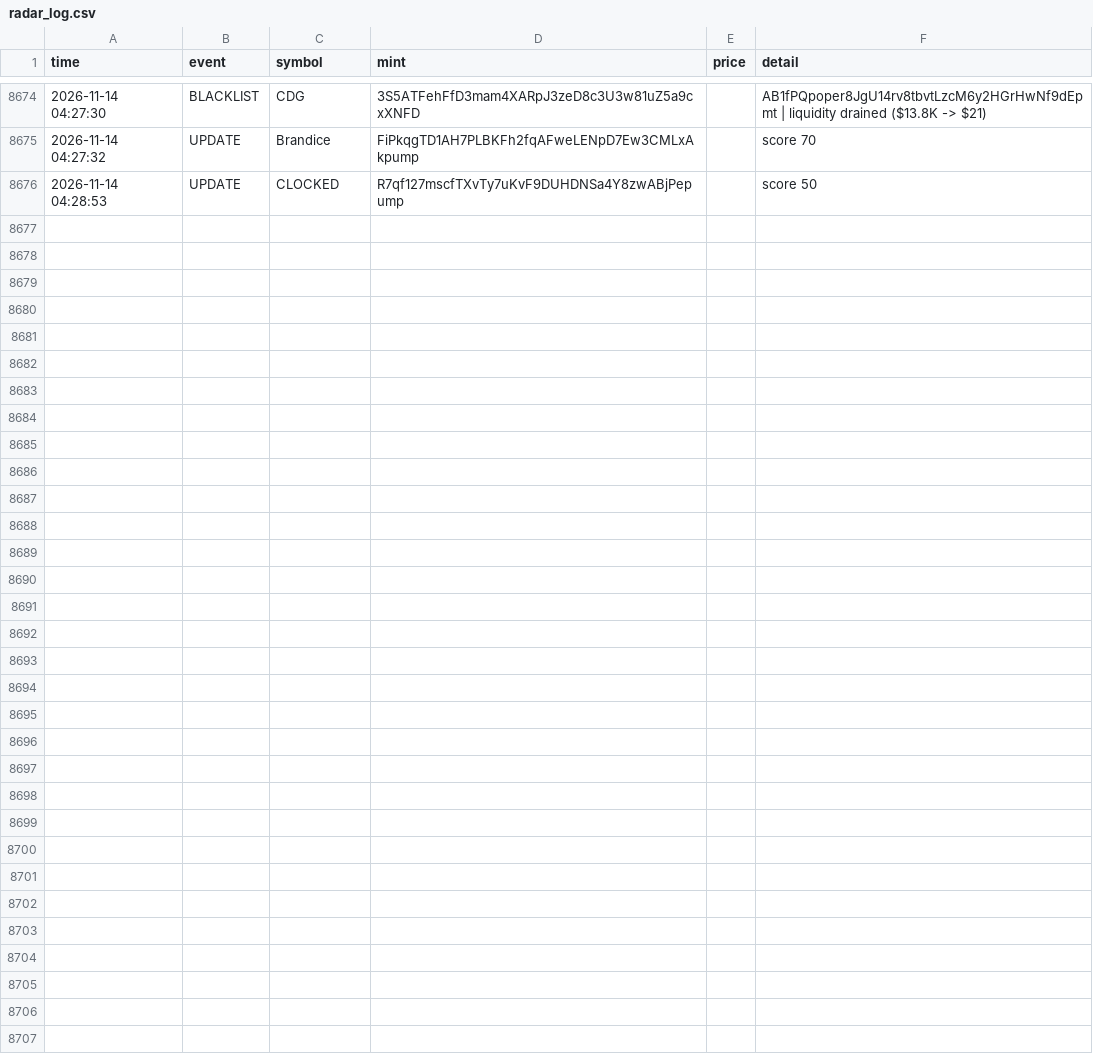
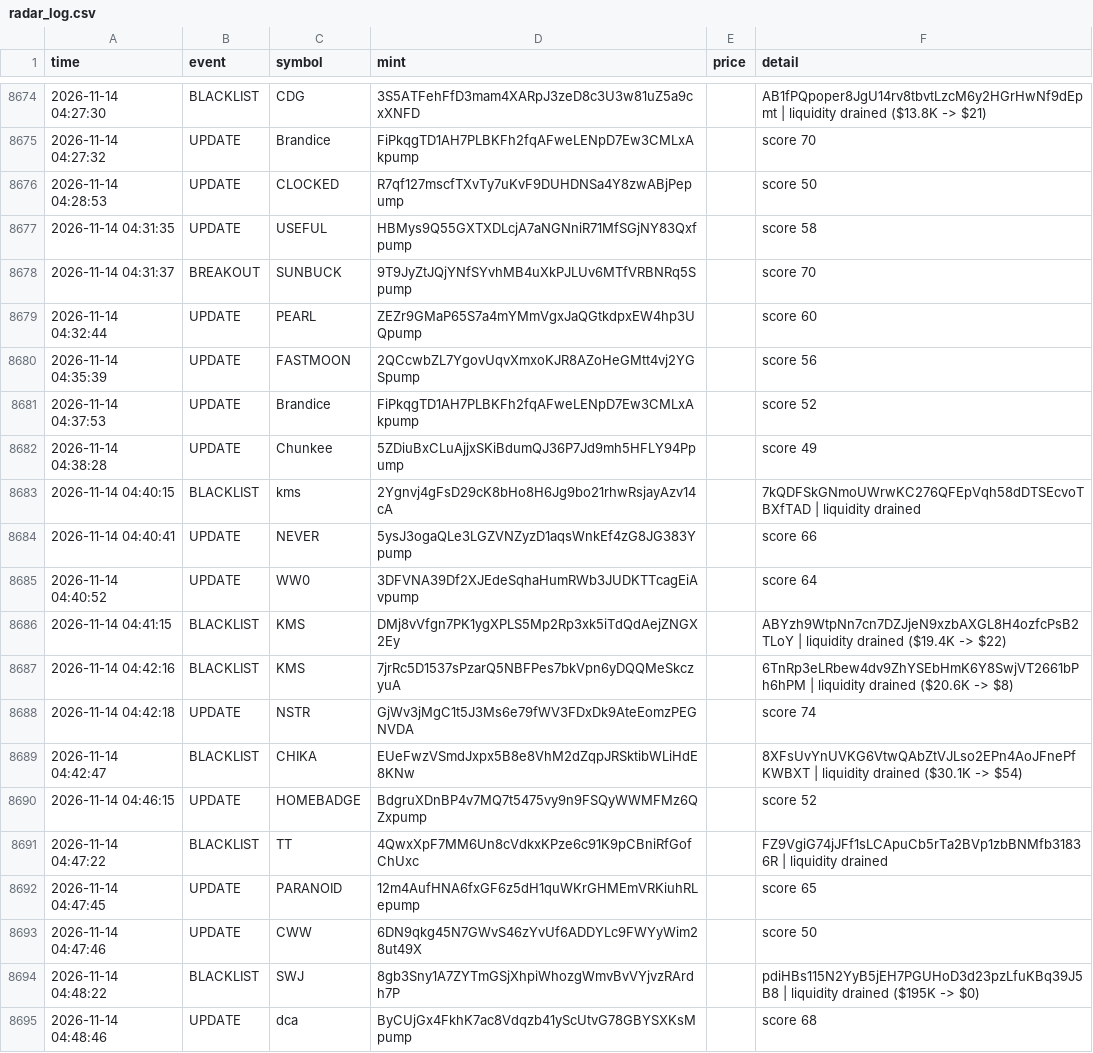
Before and after one commit to kaehwyn/signals, a CSV file: radar_log.csv, drawn as a sheet; only a part is shown, gaps mark what is left out; the diff covers the shown part only.

```diff
--- a/radar_log.csv
+++ b/radar_log.csv
@@ -8676 +8676,20 @@ time,event,symbol,mint,price,detail
 2026-11-14 04:28:53,UPDATE,CLOCKED,R7qf127mscfTXvTy7uKvF9DUHDNSa4Y8zwABjPepump,,score 50
+2026-11-14 04:31:35,UPDATE,USEFUL,HBMys9Q55GXTXDLcjA7aNGNniR71MfSGjNY83Qxfpump,,score 58
+2026-11-14 04:31:37,BREAKOUT,SUNBUCK,9T9JyZtJQjYNfSYvhMB4uXkPJLUv6MTfVRBNRq5Spump,,score 70
+2026-11-14 04:32:44,UPDATE,PEARL,ZEZr9GMaP65S7a4mYMmVgxJaQGtkdpxEW4hp3UQpump,,score 60
+2026-11-14 04:35:39,UPDATE,FASTMOON,2QCcwbZL7YgovUqvXmxoKJR8AZoHeGMtt4vj2YGSpump,,score 56
+2026-11-14 04:37:53,UPDATE,Brandice,FiPkqgTD1AH7PLBKFh2fqAFweLENpD7Ew3CMLxAkpump,,score 52
+2026-11-14 04:38:28,UPDATE,Chunkee,5ZDiuBxCLuAjjxSKiBdumQJ36P7Jd9mh5HFLY94Ppump,,score 49
+2026-11-14 04:40:15,BLACKLIST,kms,2Ygnvj4gFsD29cK8bHo8H6Jg9bo21rhwRsjayAzv14cA,,7kQDFSkGNmoUWrwKC276QFEpVqh58dDTSEcvoTBXfTAD | liquidity drained
+2026-11-14 04:40:41,UPDATE,NEVER,5ysJ3ogaQLe3LGZVNZyzD1aqsWnkEf4zG8JG383Ypump,,score 66
+2026-11-14 04:40:52,UPDATE,WW0,3DFVNA39Df2XJEdeSqhaHumRWb3JUDKTTcagEiAvpump,,score 64
+2026-11-14 04:41:15,BLACKLIST,KMS,DMj8vVfgn7PK1ygXPLS5Mp2Rp3xk5iTdQdAejZNGX2Ey,,ABYzh9WtpNn7cn7DZJjeN9xzbAXGL8H4ozfcPsB2TLoY | liquidity drained ($19.4K -> $22)
+2026-11-14 04:42:16,BLACKLIST,KMS,7jrRc5D1537sPzarQ5NBFPes7bkVpn6yDQQMeSkczyuA,,6TnRp3eLRbew4dv9ZhYSEbHmK6Y8SwjVT2661bPh6hPM | liquidity drained ($20.6K -> $8)
+2026-11-14 04:42:18,UPDATE,NSTR,GjWv3jMgC1t5J3Ms6e79fWV3FDxDk9AteEomzPEGNVDA,,score 74
+2026-11-14 04:42:47,BLACKLIST,CHIKA,EUeFwzVSmdJxpx5B8e8VhM2dZqpJRSktibWLiHdE8KNw,,8XFsUvYnUVKG6VtwQAbZtVJLso2EPn4AoJFnePfKWBXT | liquidity drained ($30.1K -> $54)
+2026-11-14 04:46:15,UPDATE,HOMEBADGE,BdgruXDnBP4v7MQ7t5475vy9n9FSQyWWMFMz6QZxpump,,score 52
+2026-11-14 04:47:22,BLACKLIST,TT,4QwxXpF7MM6Un8cVdkxKPze6c91K9pCBniRfGofChUxc,,FZ9VgiG74jJFf1sLCApuCb5rTa2BVp1zbBNMfb31836R | liquidity drained
+2026-11-14 04:47:45,UPDATE,PARANOID,12m4AufHNA6fxGF6z5dH1quWKrGHMEmVRKiuhRLepump,,score 65
+2026-11-14 04:47:46,UPDATE,CWW,6DN9qkg45N7GWvS46zYvUf6ADDYLc9FWYyWim28ut49X,,score 50
+2026-11-14 04:48:22,BLACKLIST,SWJ,8gb3Sny1A7ZYTmGSjXhpiWhozgWmvBvVYjvzRArdh7P,,pdiHBs115N2YyB5jEH7PGUHoD3d23pzLfuKBq39J5B8 | liquidity drained ($195K -> $0)
+2026-11-14 04:48:46,UPDATE,dca,ByCUjGx4FkhK7ac8Vdqzb41yScUtvG78GBYSXKsMpump,,score 68
```
Also changed, not shown: 13 added rows elsewhere in this file, 3 other files.
